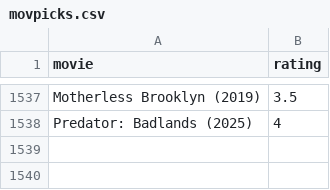
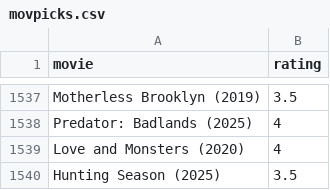
Before and after one commit to burakbayramli/kod, a CSV file: movpicks.csv, drawn as a sheet; only a part is shown, gaps mark what is left out; the diff names each change by its address in the sheet, - before the commit and + after, or states it on an @@ line.

```diff
--- a/movpicks.csv
+++ b/movpicks.csv
+row 1539: Love and Monsters (2020) | 4
+row 1540: Hunting Season (2025) | 3.5
```
Also changed, not shown: 1 other file.
